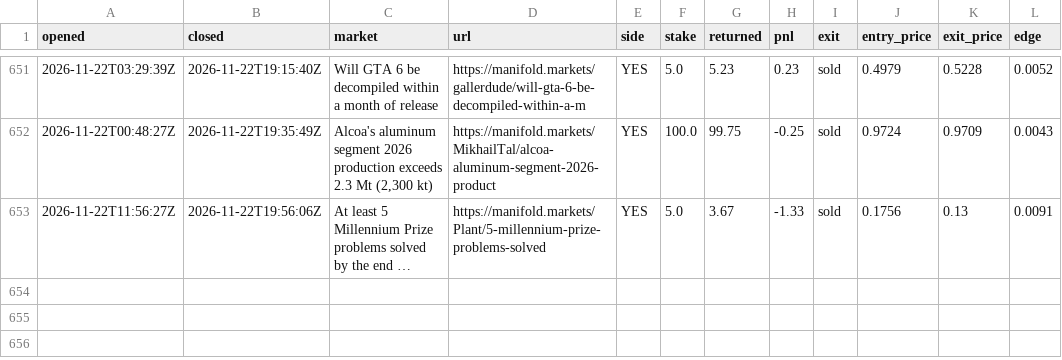
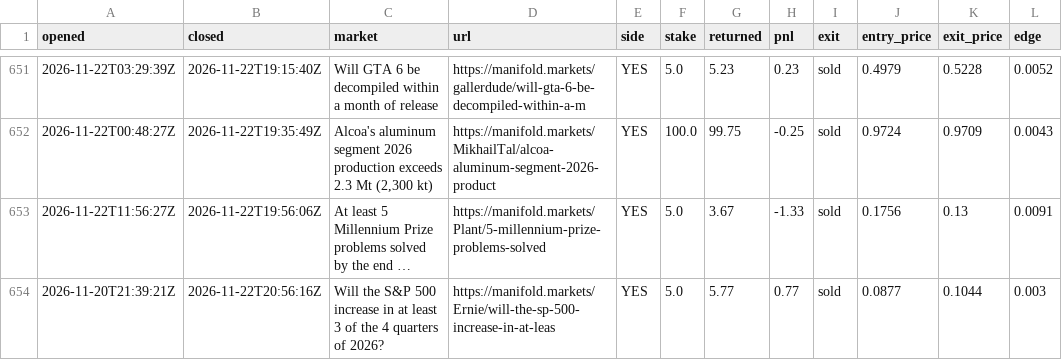
Before and after one commit to evanwang810/cron-loop, a CSV file: live_trades.csv, drawn as a sheet; only a part is shown, gaps mark what is left out; long unchanged cells end in …; the diff names each change by its address in the sheet, - before the commit and + after, or states it on an @@ line.

```diff
--- a/live_trades.csv
+++ b/live_trades.csv
+row 654: 2026-11-20T21:39:21Z | 2026-11-22T20:56:16Z | Will the S&P 500 increase in at least 3 of the 4 quarters of 2026? | https://manifold.markets/Ernie/will-the-sp-500-increase-in-at-leas | YES | 5.0 | 5.77 | 0.77 | sold | 0.0877 | 0.1044 | 0.003
```
Also changed, not shown: live_equity.csv, 1 other file.
